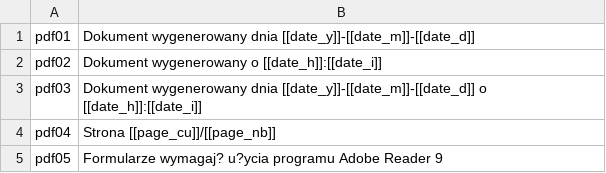
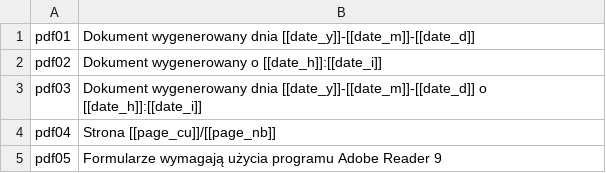
Before and after one commit to icebird93/html2pdf, a CSV file: src/locale/pl.csv, drawn as a sheet.

Commit message:
Polish locale

```diff
--- a/src/locale/pl.csv
+++ b/src/locale/pl.csv
@@ -4,2 +4,2 @@
 "pdf04","Strona [[page_cu]]/[[page_nb]]"
-"pdf05","Formularze wymagaj? u?ycia programu Adobe Reader 9"
+"pdf05","Formularze wymagają użycia programu Adobe Reader 9"
```
